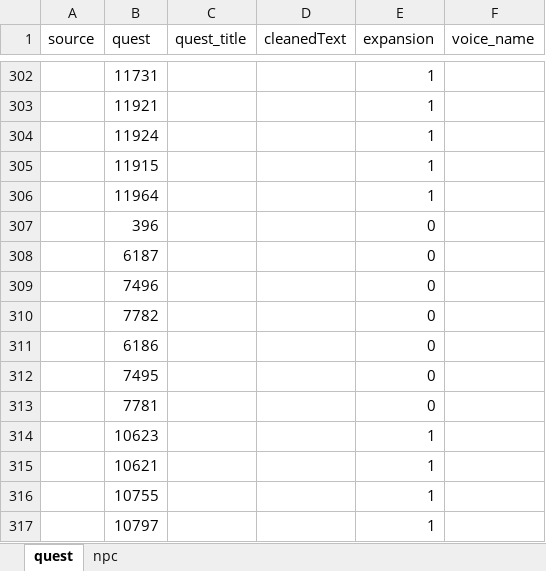
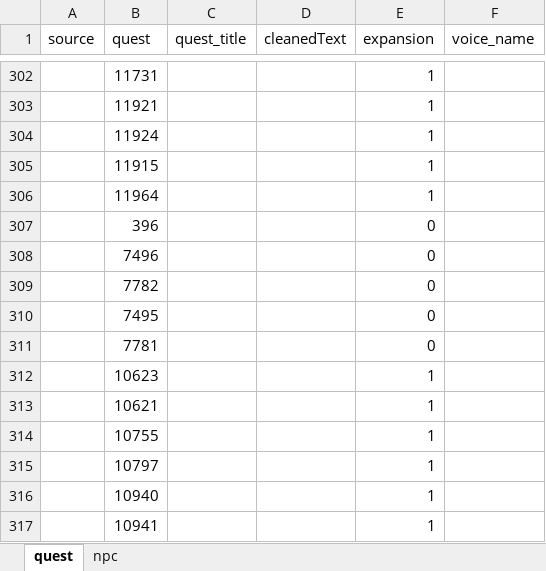
Before and after one commit to carevass/wow-voiceover-tbc-wotlk, an Excel workbook: corrections/corrections.xlsx, sheet quest, drawn as a sheet; only a part is shown, gaps mark what is left out; the shorter side is filled out with more unchanged rows; values as stored, in another font and other column widths than the file's, no borders; conditional formats not drawn; the diff names each change by its address in the sheet, - before the commit and + after, or states it on an @@ line.

```diff
--- a/corrections/corrections.xlsx (sheet quest)
+++ b/corrections/corrections.xlsx (sheet quest)
-row 308:  | 6187 |  |  | 0
-row 311:  | 6186 |  |  | 0
```
Also changed, not shown: sheet npc, corrections/new_entries.xlsx, 3 other files.
